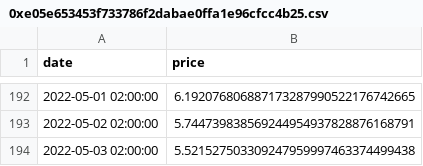
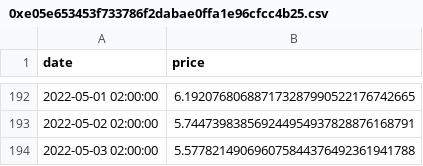
Before and after one commit to zytfo/forta-agent-contest, a CSV file: pools_data/0xe05e653453f733786f2dabae0ffa1e96cfcc4b25.csv, drawn as a sheet; only a part is shown, gaps mark what is left out.

```diff
--- a/pools_data/0xe05e653453f733786f2dabae0ffa1e96cfcc4b25.csv
+++ b/pools_data/0xe05e653453f733786f2dabae0ffa1e96cfcc4b25.csv
@@ -193,2 +193,2 @@ date,price
 2022-05-02 02:00:00,5.744739838569244954937828876168791
-2022-05-03 02:00:00,5.521527503309247959997463374499438
+2022-05-03 02:00:00,5.577821490696075844376492361941788
```
Also changed, not shown: pools_data/0x1d42064fc4beb5f8aaf85f4617ae8b3b5b8bd801.csv, pools_data/0xac4b3dacb91461209ae9d41ec517c2b9cb1b7daf.csv, 6 other files.
